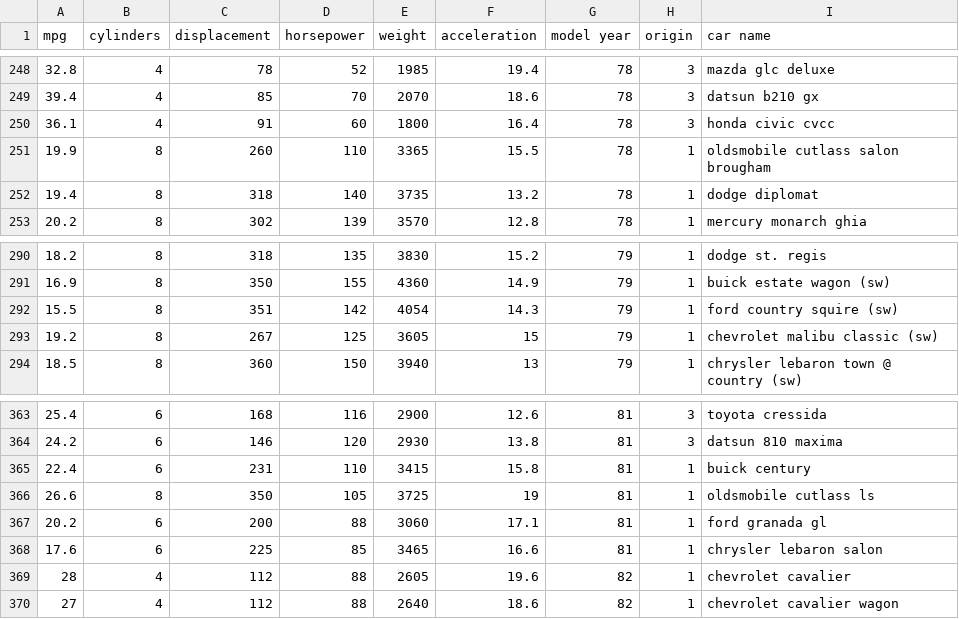
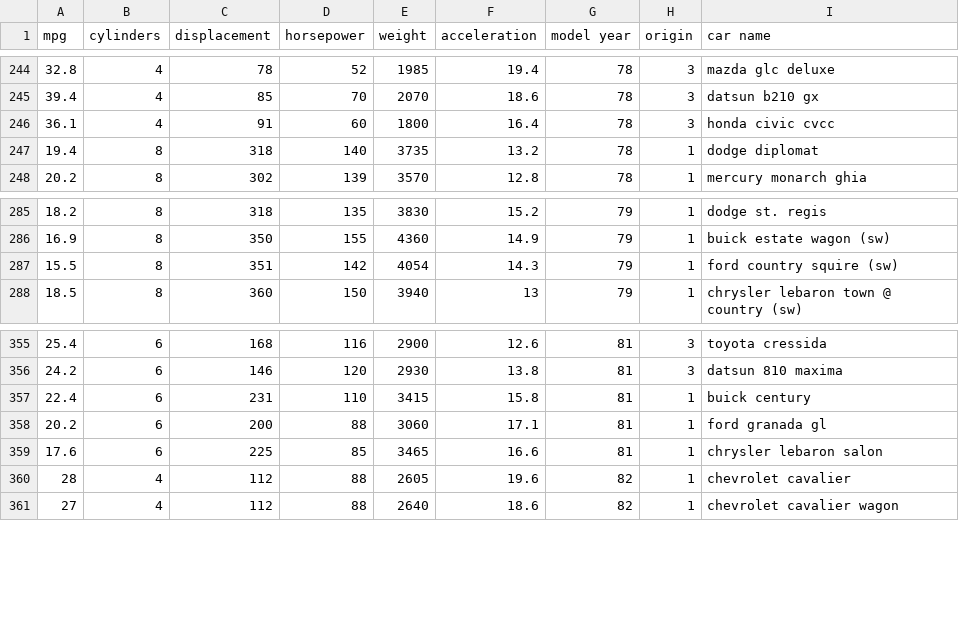
Before and after one commit to ivansito18/ME360_Fall2024, a CSV file: homework4/auto-mpg.csv, drawn as a sheet; only a part is shown, gaps mark what is left out; the diff covers the shown part only; the diff names each change by its address in the sheet, - before the commit and + after, or states it on an @@ line.

```diff
--- a/homework4/auto-mpg.csv
+++ b/homework4/auto-mpg.csv
-row 251: 19.9 | 8 | 260 | 110 | 3365 | 15.5 | 78 | 1 | oldsmobile cutlass salon brougham
-row 293: 19.2 | 8 | 267 | 125 | 3605 | 15 | 79 | 1 | chevrolet malibu classic (sw)
-row 366: 26.6 | 8 | 350 | 105 | 3725 | 19 | 81 | 1 | oldsmobile cutlass ls
```
Also changed, not shown: 6 removed rows elsewhere in this file.
